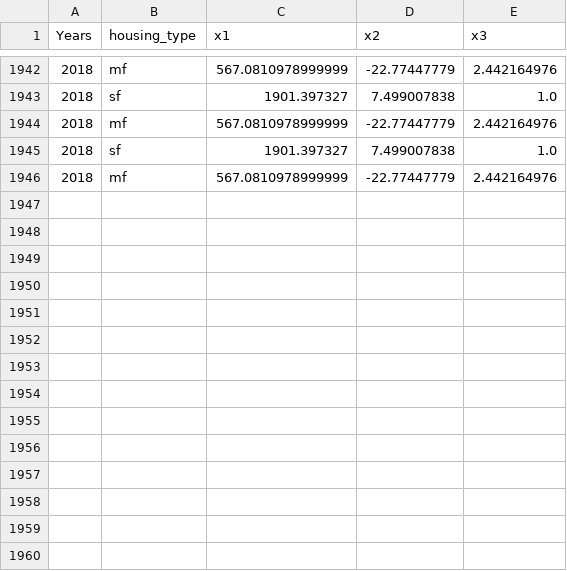
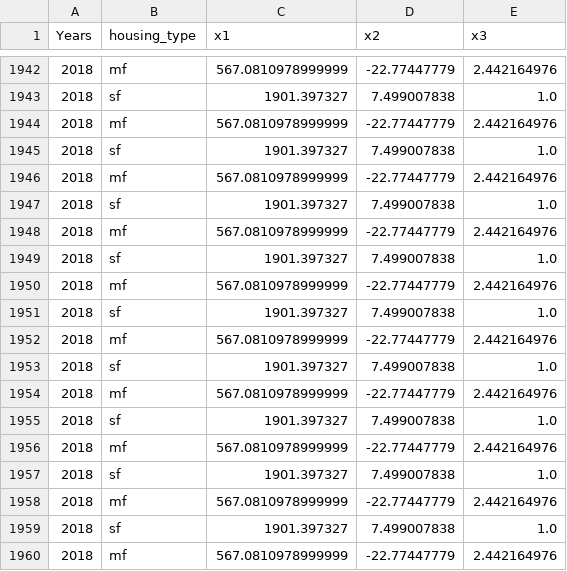
Before and after one commit to NREL/EnergyIntensityIndicators, a CSV file: EnergyIntensityIndicators/Residential/saved_coeffs.csv, drawn as a sheet; only a part is shown, gaps mark what is left out.

```diff
--- a/EnergyIntensityIndicators/Residential/saved_coeffs.csv
+++ b/EnergyIntensityIndicators/Residential/saved_coeffs.csv
@@ -1946 +1946,15 @@ Years,housing_type,x1,x2,x3
 2018,mf,567.0810978999999,-22.77447779,2.442164976
+2018,sf,1901.397327,7.499007838,1.0
+2018,mf,567.0810978999999,-22.77447779,2.442164976
+2018,sf,1901.397327,7.499007838,1.0
+2018,mf,567.0810978999999,-22.77447779,2.442164976
+2018,sf,1901.397327,7.499007838,1.0
+2018,mf,567.0810978999999,-22.77447779,2.442164976
+2018,sf,1901.397327,7.499007838,1.0
+2018,mf,567.0810978999999,-22.77447779,2.442164976
+2018,sf,1901.397327,7.499007838,1.0
+2018,mf,567.0810978999999,-22.77447779,2.442164976
+2018,sf,1901.397327,7.499007838,1.0
+2018,mf,567.0810978999999,-22.77447779,2.442164976
+2018,sf,1901.397327,7.499007838,1.0
+2018,mf,567.0810978999999,-22.77447779,2.442164976
```
Also changed, not shown: 1 other file.
